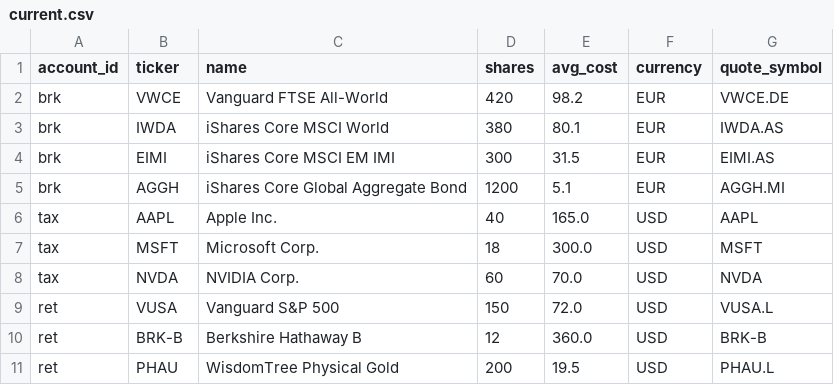
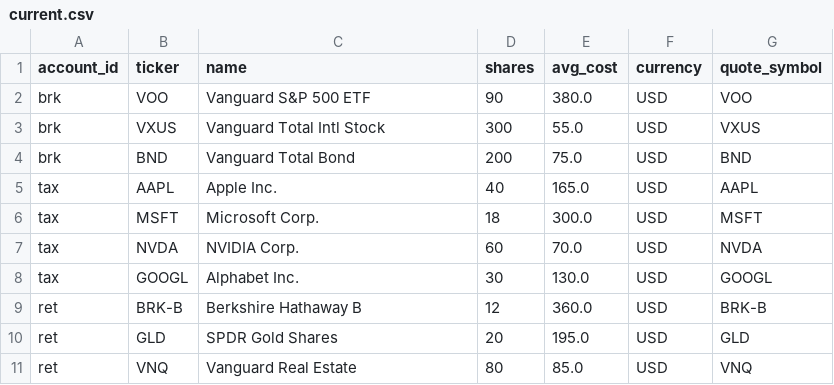
Before and after one commit to KKWANH/ai-assistant, a CSV file: apps/server/src/surface-templates/assets-sample/seed/positions/current.csv, drawn as a sheet; removed rows and columns are numbered as before the commit, all else as after; the diff names each change by its address in the sheet, - before the commit and + after, or states it on an @@ line.

```diff
--- a/apps/server/src/surface-templates/assets-sample/seed/positions/current.csv
+++ b/apps/server/src/surface-templates/assets-sample/seed/positions/current.csv
-row 2: brk | VWCE | Vanguard FTSE All-World | 420 | 98.2 | EUR | VWCE.DE
-row 3: brk | IWDA | iShares Core MSCI World | 380 | 80.1 | EUR | IWDA.AS
-row 4: brk | EIMI | iShares Core MSCI EM IMI | 300 | 31.5 | EUR | EIMI.AS
-row 5: brk | AGGH | iShares Core Global Aggregate Bond | 1200 | 5.1 | EUR | AGGH.MI
+row 2: brk | VOO | Vanguard S&P 500 ETF | 90 | 380.0 | USD | VOO
+row 3: brk | VXUS | Vanguard Total Intl Stock | 300 | 55.0 | USD | VXUS
+row 4: brk | BND | Vanguard Total Bond | 200 | 75.0 | USD | BND
-row 9: ret | VUSA | Vanguard S&P 500 | 150 | 72.0 | USD | VUSA.L
+row 8: tax | GOOGL | Alphabet Inc. | 30 | 130.0 | USD | GOOGL
-row 11: ret | PHAU | WisdomTree Physical Gold | 200 | 19.5 | USD | PHAU.L
+row 10: ret | GLD | SPDR Gold Shares | 20 | 195.0 | USD | GLD
+row 11: ret | VNQ | Vanguard Real Estate | 80 | 85.0 | USD | VNQ
```
Also changed, not shown: apps/server/src/surface-templates/assets-sample/seed/instruments/_index.csv, 2 other files.
